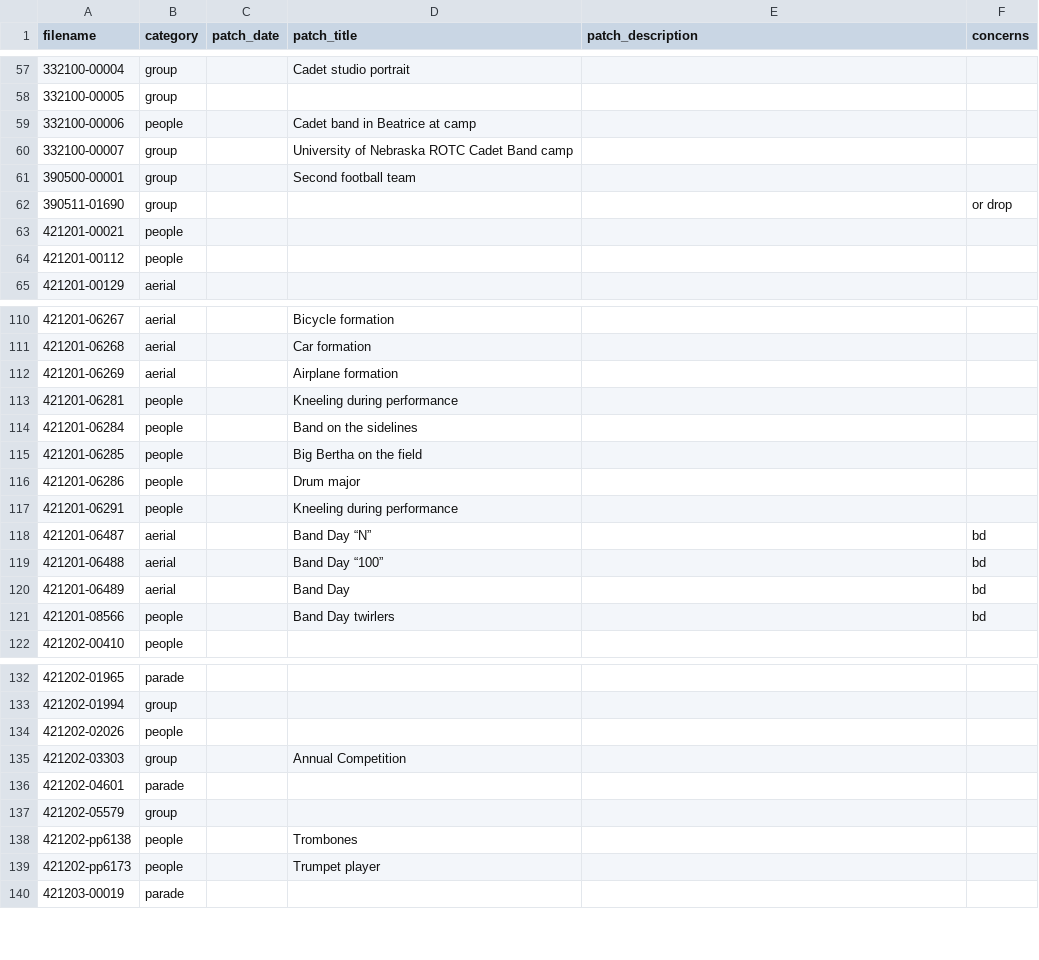
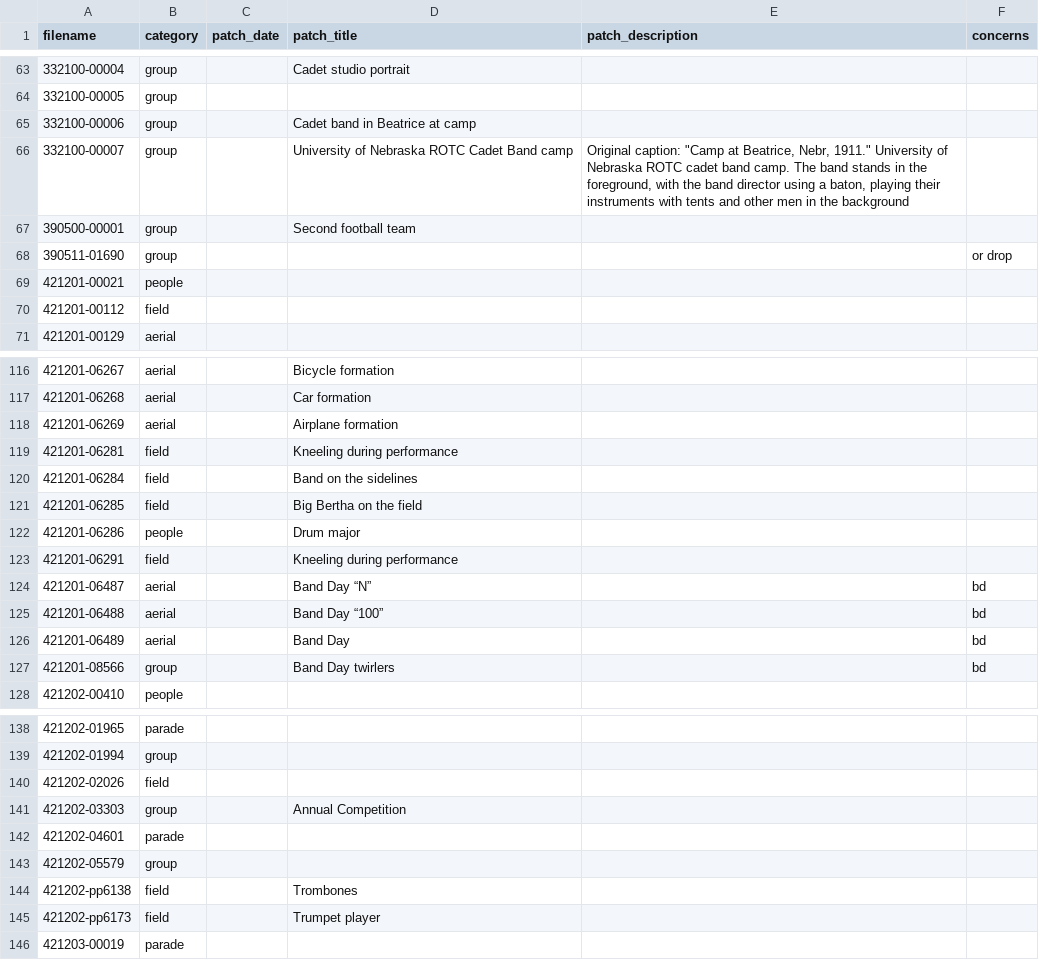
Before and after one commit to CDRH/bandhistory_middleman, a CSV file: data/image_metadata/categories.csv, drawn as a sheet; only a part is shown, gaps mark what is left out; the diff covers the shown part only.

```diff
--- a/data/image_metadata/categories.csv
+++ b/data/image_metadata/categories.csv
@@ -58,4 +64,4 @@ filename,category,patch_date,patch_title,patch_description,concerns
 332100-00005,group,,,,
-332100-00006,people,,Cadet band in Beatrice at camp,,
-332100-00007,group,,University of Nebraska ROTC Cadet Band camp ,,
+332100-00006,group,,Cadet band in Beatrice at camp,,
+332100-00007,group,,University of Nebraska ROTC Cadet Band camp ,"Original caption: ""Camp at Beatrice, Nebr, 1911."" University of Nebraska ROTC cadet band camp. The band stands in the foreground, with the band director using a baton, playing their instruments with tents and other men in the background",
 390500-00001,group,,Second football team,,
@@ -63,3 +69,3 @@ filename,category,patch_date,patch_title,patch_description,concerns
 421201-00021,people,,,,
-421201-00112,people,,,,
+421201-00112,field,,,,
 421201-00129,aerial,,,,
@@ -112,7 +118,7 @@ filename,category,patch_date,patch_title,patch_description,concerns
 421201-06269,aerial,,Airplane formation,,
-421201-06281,people,,Kneeling during performance,,
-421201-06284,people,,Band on the sidelines,,
-421201-06285,people,,Big Bertha on the field,,
+421201-06281,field,,Kneeling during performance,,
+421201-06284,field,,Band on the sidelines,,
+421201-06285,field,,Big Bertha on the field,,
 421201-06286,people,,Drum major,,
-421201-06291,people,,Kneeling during performance,,
+421201-06291,field,,Kneeling during performance,,
 421201-06487,aerial,,Band Day “N”,,bd
@@ -120,3 +126,3 @@ filename,category,patch_date,patch_title,patch_description,concerns
 421201-06489,aerial,,Band Day,,bd
-421201-08566,people,,Band Day twirlers,,bd
+421201-08566,group,,Band Day twirlers,,bd
 421202-00410,people,,,,
@@ -133,3 +139,3 @@ filename,category,patch_date,patch_title,patch_description,concerns
 421202-01994,group,,,,
-421202-02026,people,,,,
+421202-02026,field,,,,
 421202-03303,group,,Annual Competition,,
@@ -137,4 +143,4 @@ filename,category,patch_date,patch_title,patch_description,concerns
 421202-05579,group,,,,
-421202-pp6138,people,,Trombones,,
-421202-pp6173,people,,Trumpet player,,
+421202-pp6138,field,,Trombones,,
+421202-pp6173,field,,Trumpet player,,
 421203-00019,parade,,,,
```
Also changed, not shown: 11 added rows and 25 edited cells elsewhere in this file, data/image_metadata/johnson.csv, data/image_metadata/rg130815.csv, 9 other files.
